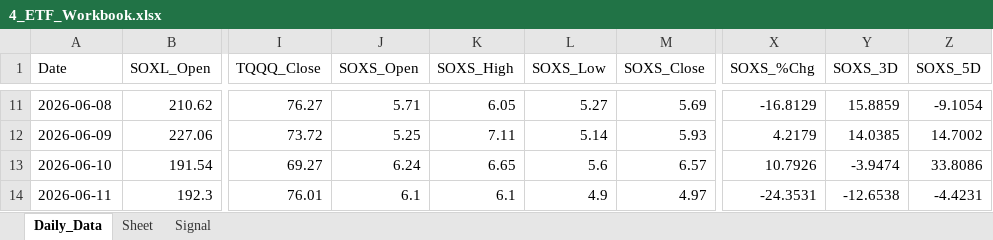
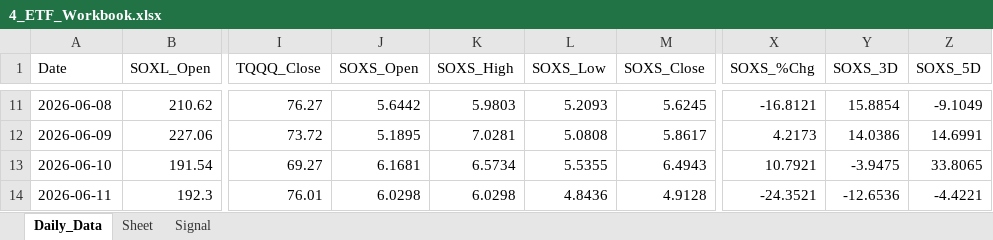
Before and after one commit to mrpink970/sector-research-system, an Excel workbook: data/4_etf/4_ETF_Workbook.xlsx, sheet Daily_Data, drawn as a sheet; only a part is shown, gaps mark what is left out; values as stored, in another font and other column widths than the file's, no borders; the diff covers the shown part only; the diff names each change by its address in the sheet, - before the commit and + after, or states it on an @@ line.

```diff
--- a/data/4_etf/4_ETF_Workbook.xlsx (sheet Daily_Data)
+++ b/data/4_etf/4_ETF_Workbook.xlsx (sheet Daily_Data)
-J11 (SOXS_Open): 5.71
+J11 (SOXS_Open): 5.6442
-K11 (SOXS_High): 6.05
+K11 (SOXS_High): 5.9803
-L11 (SOXS_Low): 5.27
+L11 (SOXS_Low): 5.2093
-M11 (SOXS_Close): 5.69
+M11 (SOXS_Close): 5.6245
-X11 (SOXS_%Chg): -16.8129
+X11 (SOXS_%Chg): -16.8121
-Y11 (SOXS_3D): 15.8859
+Y11 (SOXS_3D): 15.8854
-Z11 (SOXS_5D): -9.1054
+Z11 (SOXS_5D): -9.1049
-J12 (SOXS_Open): 5.25
+J12 (SOXS_Open): 5.1895
-K12 (SOXS_High): 7.11
+K12 (SOXS_High): 7.0281
-L12 (SOXS_Low): 5.14
+L12 (SOXS_Low): 5.0808
-M12 (SOXS_Close): 5.93
+M12 (SOXS_Close): 5.8617
-X12 (SOXS_%Chg): 4.2179
+X12 (SOXS_%Chg): 4.2173
-Y12 (SOXS_3D): 14.0385
+Y12 (SOXS_3D): 14.0386
-Z12 (SOXS_5D): 14.7002
+Z12 (SOXS_5D): 14.6991
-J13 (SOXS_Open): 6.24
+J13 (SOXS_Open): 6.1681
-K13 (SOXS_High): 6.65
+K13 (SOXS_High): 6.5734
-L13 (SOXS_Low): 5.6
+L13 (SOXS_Low): 5.5355
-M13 (SOXS_Close): 6.57
+M13 (SOXS_Close): 6.4943
-X13 (SOXS_%Chg): 10.7926
+X13 (SOXS_%Chg): 10.7921
-Y13 (SOXS_3D): -3.9474
+Y13 (SOXS_3D): -3.9475
-Z13 (SOXS_5D): 33.8086
+Z13 (SOXS_5D): 33.8065
-J14 (SOXS_Open): 6.1
+J14 (SOXS_Open): 6.0298
-K14 (SOXS_High): 6.1
+K14 (SOXS_High): 6.0298
-L14 (SOXS_Low): 4.9
+L14 (SOXS_Low): 4.8436
-M14 (SOXS_Close): 4.97
+M14 (SOXS_Close): 4.9128
-X14 (SOXS_%Chg): -24.3531
+X14 (SOXS_%Chg): -24.3521
-Y14 (SOXS_3D): -12.6538
+Y14 (SOXS_3D): -12.6536
-Z14 (SOXS_5D): -4.4231
+Z14 (SOXS_5D): -4.4221
```
Also changed, not shown: 1 added row and 103 edited cells elsewhere in this sheet, sheet Signal, 14 other files.
